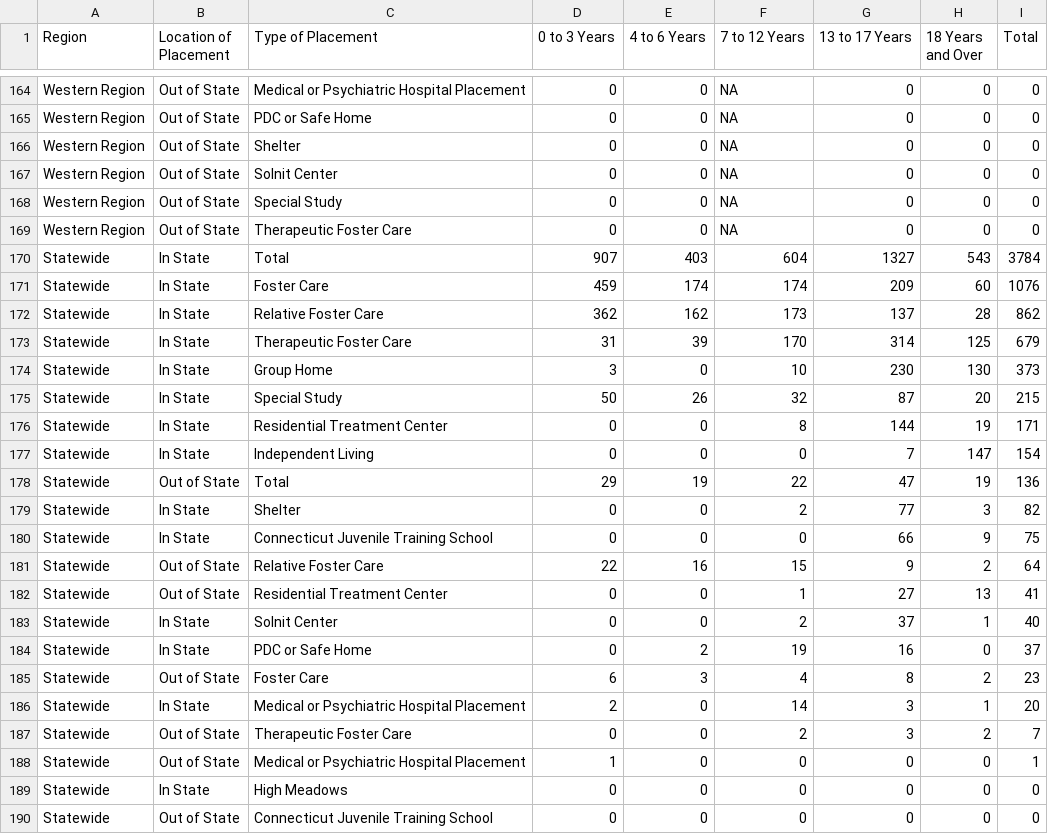
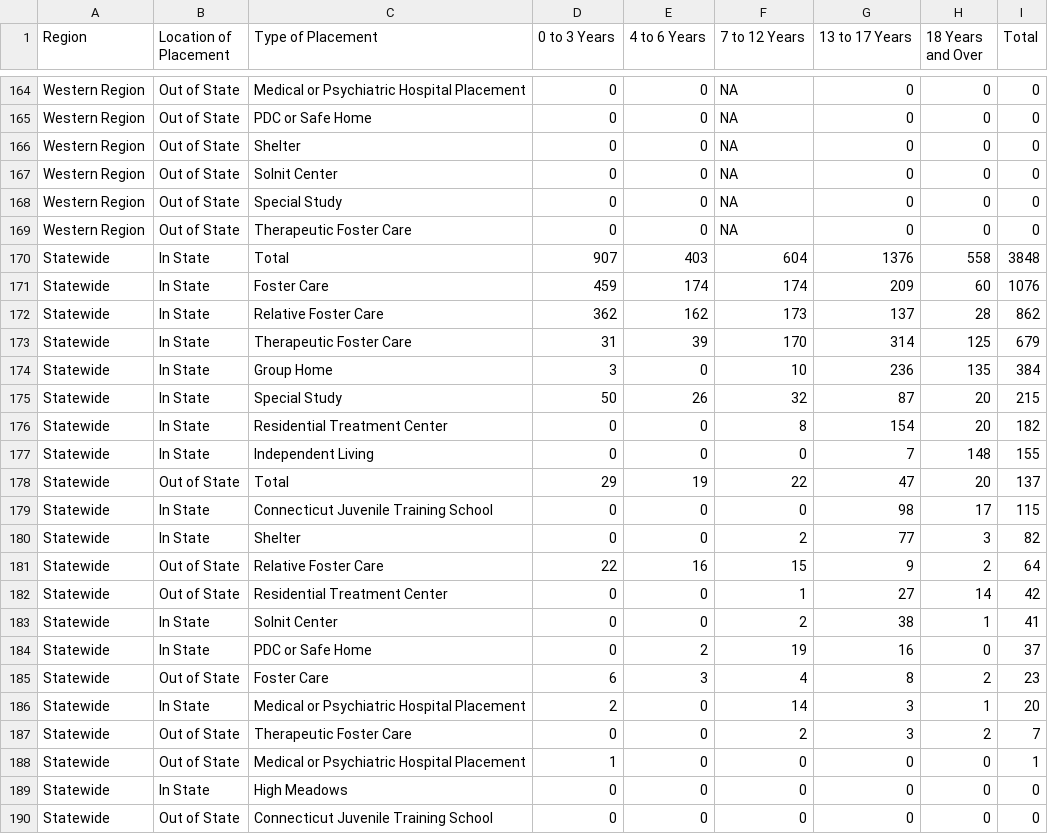
Before and after one commit to CT-Data-Collaborative/shiny-server, a CSV file: connect3/data/cw_total.csv, drawn as a sheet; only a part is shown, gaps mark what is left out.

```diff
--- a/connect3/data/cw_total.csv
+++ b/connect3/data/cw_total.csv
@@ -169,3 +169,3 @@
 "Western Region","Out of State","Therapeutic Foster Care",0,0,NA,0,0,0
-"Statewide","In State","Total",907,403,604,1327,543,3784
+"Statewide","In State","Total",907,403,604,1376,558,3848
 "Statewide","In State","Foster Care",459,174,174,209,60,1076
@@ -173,12 +173,12 @@
 "Statewide","In State","Therapeutic Foster Care",31,39,170,314,125,679
-"Statewide","In State","Group Home",3,0,10,230,130,373
+"Statewide","In State","Group Home",3,0,10,236,135,384
 "Statewide","In State","Special Study",50,26,32,87,20,215
-"Statewide","In State","Residential Treatment Center",0,0,8,144,19,171
-"Statewide","In State","Independent Living",0,0,0,7,147,154
-"Statewide","Out of State","Total",29,19,22,47,19,136
+"Statewide","In State","Residential Treatment Center",0,0,8,154,20,182
+"Statewide","In State","Independent Living",0,0,0,7,148,155
+"Statewide","Out of State","Total",29,19,22,47,20,137
+"Statewide","In State","Connecticut Juvenile Training School",0,0,0,98,17,115
 "Statewide","In State","Shelter",0,0,2,77,3,82
-"Statewide","In State","Connecticut Juvenile Training School",0,0,0,66,9,75
 "Statewide","Out of State","Relative Foster Care",22,16,15,9,2,64
-"Statewide","Out of State","Residential Treatment Center",0,0,1,27,13,41
-"Statewide","In State","Solnit Center",0,0,2,37,1,40
+"Statewide","Out of State","Residential Treatment Center",0,0,1,27,14,42
+"Statewide","In State","Solnit Center",0,0,2,38,1,41
 "Statewide","In State","PDC or Safe Home",0,2,19,16,0,37
```
Also changed, not shown: connect3/data/cw_backfill.csv, 9 other files.
